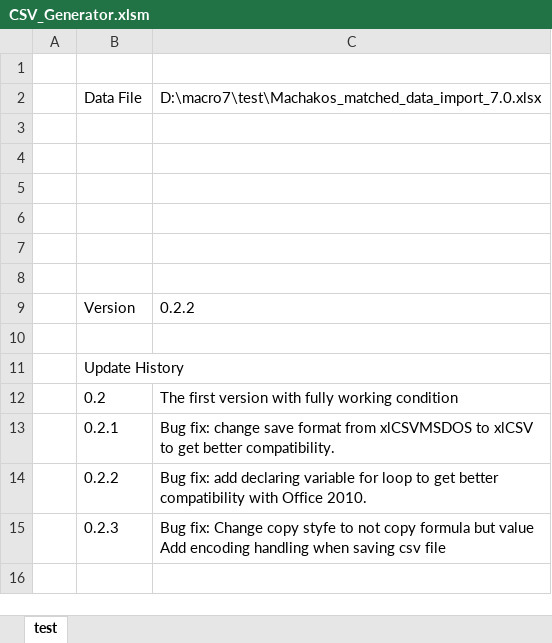
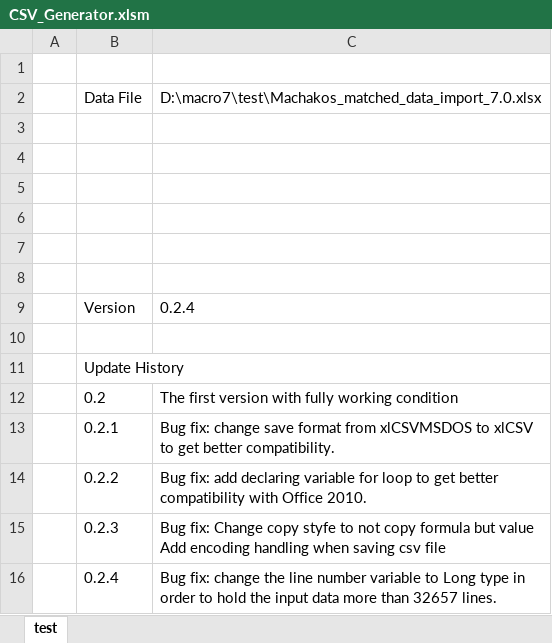
Before and after one commit to MengZhang/ADA, an Excel workbook: ADA/CSV_Generator.xlsm, sheet test, drawn as a sheet; values as stored, in another font and other column widths than the file's, no borders; the diff names each change by its address in the sheet, - before the commit and + after, or states it on an @@ line.

```diff
--- a/ADA/CSV_Generator.xlsm (sheet test)
+++ b/ADA/CSV_Generator.xlsm (sheet test)
-C9: 0.2.2
+C9: 0.2.4
+row 16:  | 0.2.4 | Bug fix: change the line number variable to Long type in order to hold the input data more than 32657 lines.
```
Also changed, not shown: 1 other file.
